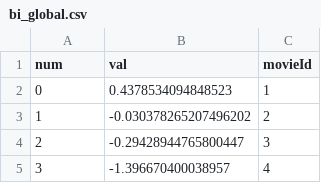
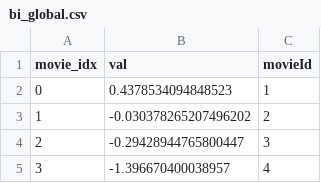
Before and after one commit to TZstatsADS/fall2019-project4-sec1-grp5, a CSV file: lib/bi_global.csv, drawn as a sheet; only a part is shown.

```diff
--- a/lib/bi_global.csv
+++ b/lib/bi_global.csv
@@ -1,2 +1,2 @@
-num,val,movieId
+movie_idx,val,movieId
 0,0.4378534094848523,1
```
Also changed, not shown: 3 other files.
